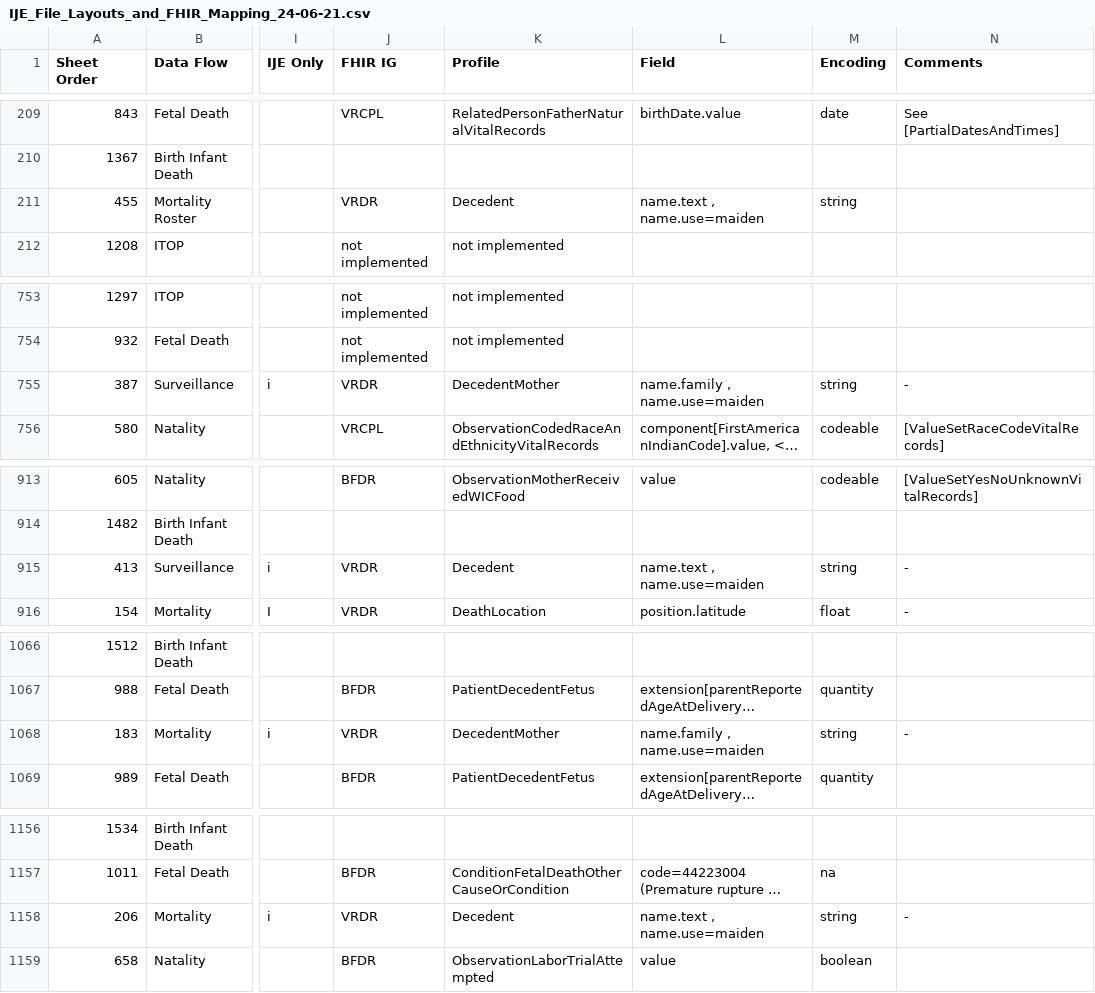
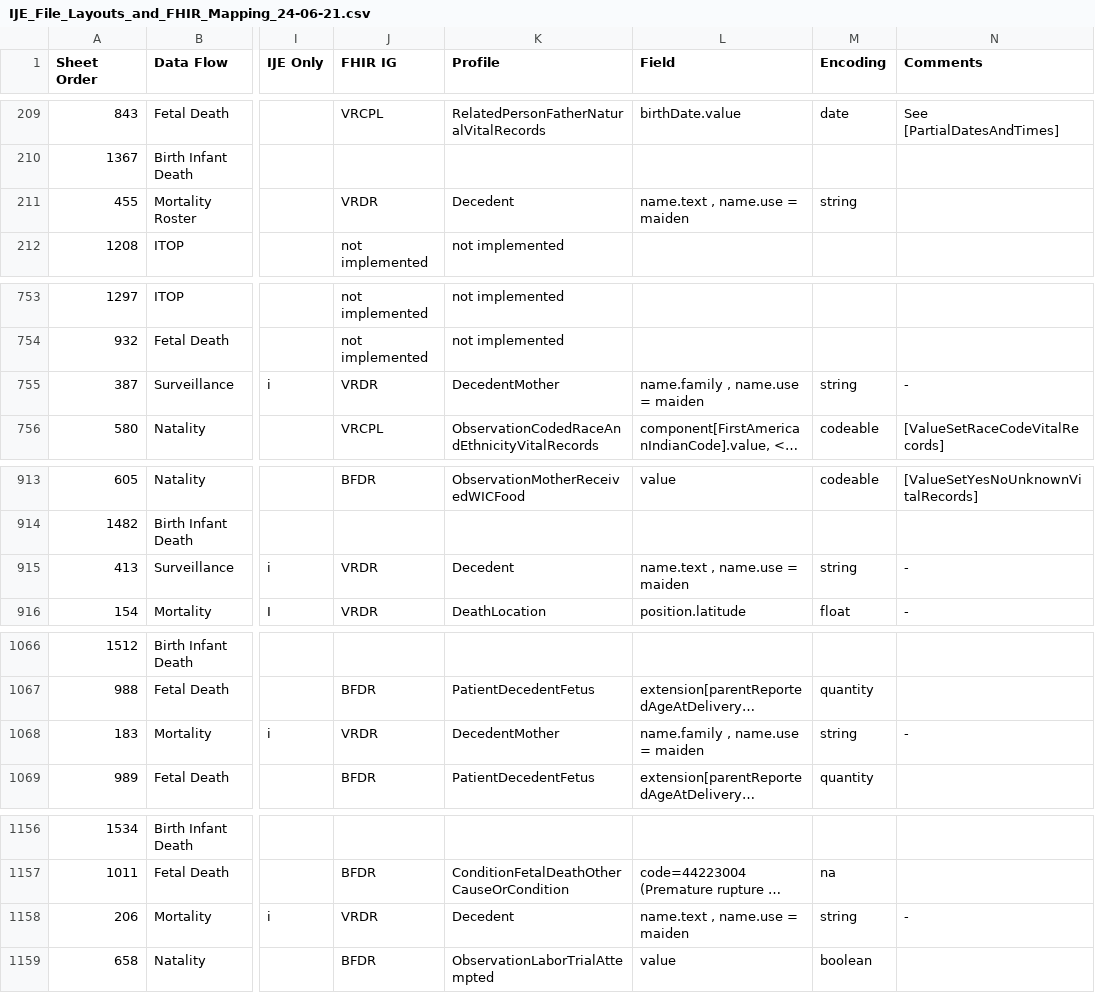
Before and after one commit to nightingaleproject/vital_records_sheets, a CSV file: IJE_File_Layouts_and_FHIR_Mapping_24-06-21.csv, drawn as a sheet; only a part is shown, gaps mark what is left out; long unchanged cells end in …; the diff names each change by its address in the sheet, - before the commit and + after, or states it on an @@ line.

Commit message:
undoing other reversion

```diff
--- a/IJE_File_Layouts_and_FHIR_Mapping_24-06-21.csv
+++ b/IJE_File_Layouts_and_FHIR_Mapping_24-06-21.csv
-L211 (Field): name.text , name.use=maiden
+L211 (Field): name.text , name.use = maiden
-L755 (Field): name.family , name.use=maiden
+L755 (Field): name.family , name.use = maiden
-L915 (Field): name.text , name.use=maiden
+L915 (Field): name.text , name.use = maiden
-L1068 (Field): name.family , name.use=maiden
+L1068 (Field): name.family , name.use = maiden
-L1158 (Field): name.text , name.use=maiden
+L1158 (Field): name.text , name.use = maiden
```
